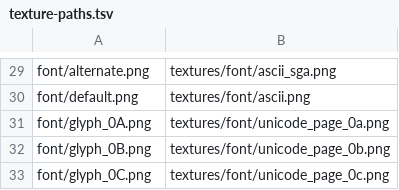
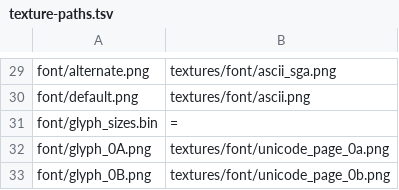
Before and after one commit to Dainsleif233/ViaResourcePack, a TSV file: src/main/resources/viarp/migrations/legacy/texture-paths.tsv, drawn as a sheet; only a part is shown, gaps mark what is left out; the shorter side is filled out with more unchanged rows; the diff names each change by its address in the sheet, - before the commit and + after, or states it on an @@ line.

```diff
--- a/src/main/resources/viarp/migrations/legacy/texture-paths.tsv
+++ b/src/main/resources/viarp/migrations/legacy/texture-paths.tsv
+row 31: font/glyph_sizes.bin | =
```
Also changed, not shown: 4 other files.
